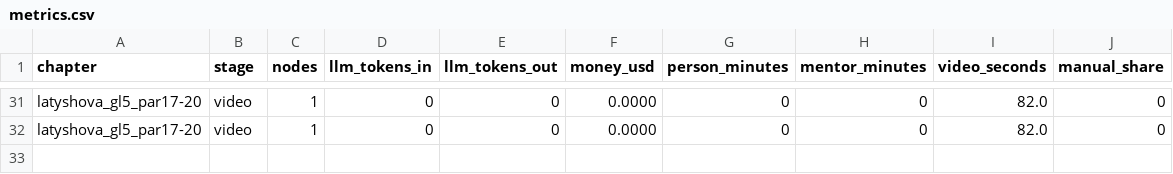
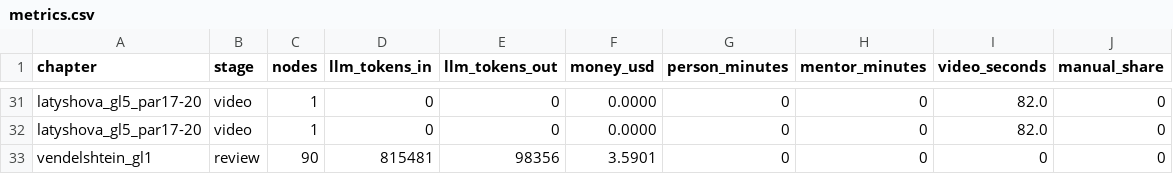
Before and after one commit to NuralyAb/KMG, a CSV file: workspace/metrics.csv, drawn as a sheet; only a part is shown, gaps mark what is left out.

```diff
--- a/workspace/metrics.csv
+++ b/workspace/metrics.csv
@@ -32 +32,2 @@ latyshova_gl5_par17-20,video,1,0,0,0.0000,0,0,82.0,0
 latyshova_gl5_par17-20,video,1,0,0,0.0000,0,0,82.0,0
+vendelshtein_gl1,review,90,815481,98356,3.5901,0,0,0,0
```
Also changed, not shown: 2 other files.
